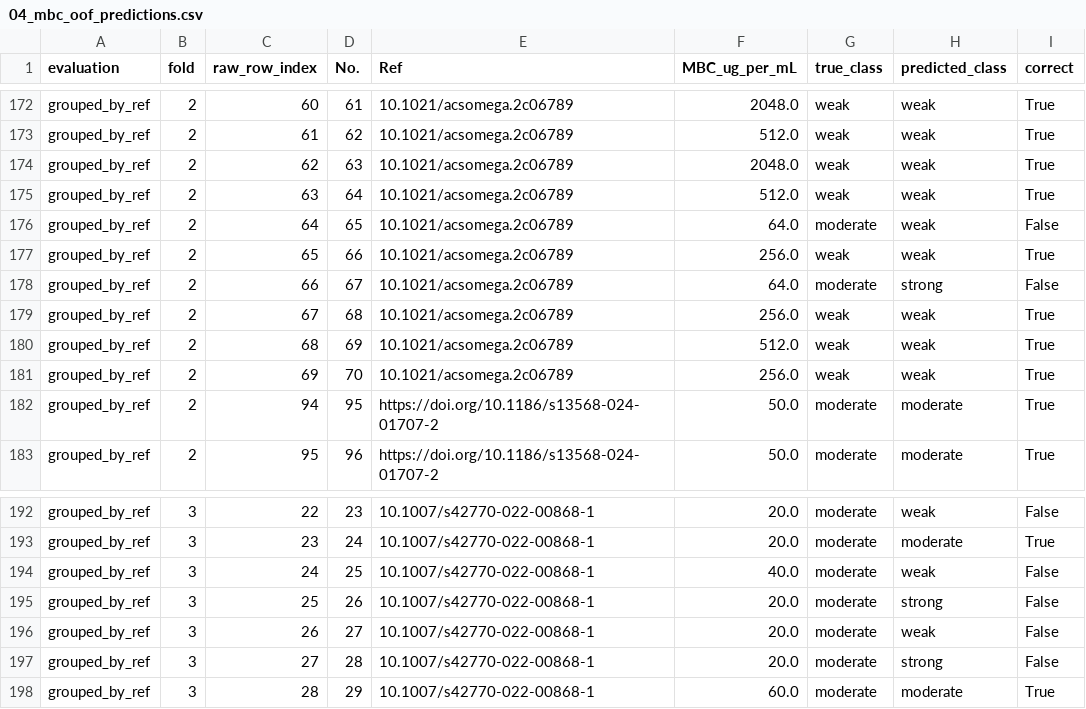
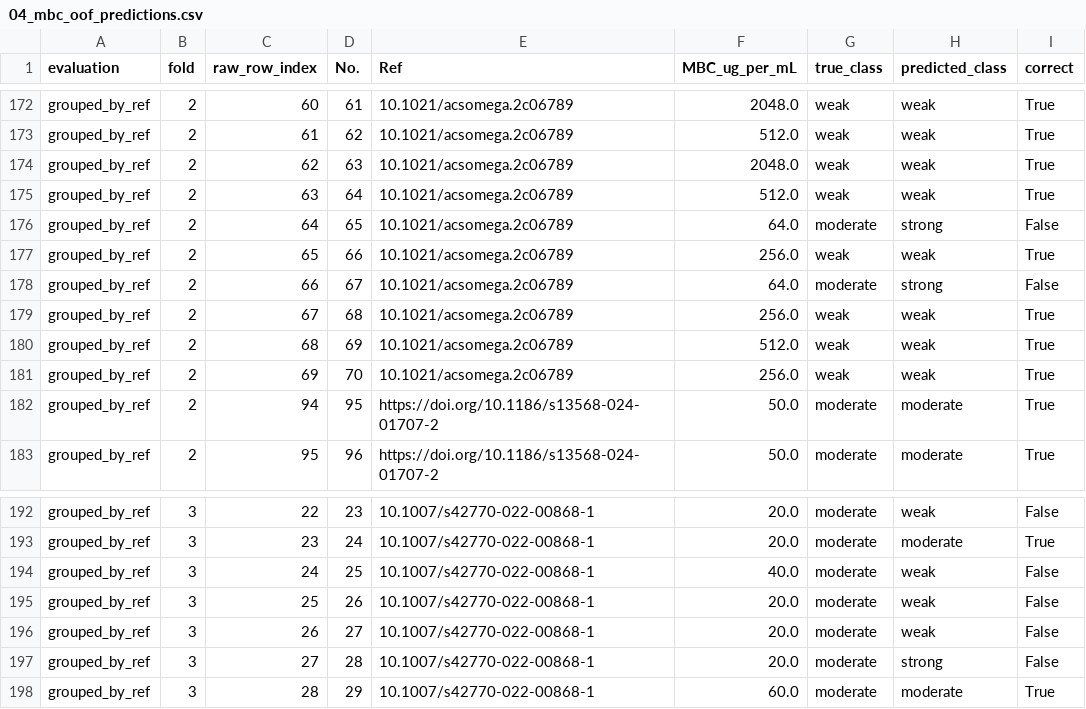
Before and after one commit to huanran-builds/urtc-2026-fouling-transfer, a CSV file: outputs/tables/04_mbc_oof_predictions.csv, drawn as a sheet; only a part is shown, gaps mark what is left out; the diff covers the shown part only.

```diff
--- a/outputs/tables/04_mbc_oof_predictions.csv
+++ b/outputs/tables/04_mbc_oof_predictions.csv
@@ -175,3 +175,3 @@ grouped_by_ref,2,62,63,10.1021/acsomega.2c06789,2048.0,weak,weak,True
 grouped_by_ref,2,63,64,10.1021/acsomega.2c06789,512.0,weak,weak,True
-grouped_by_ref,2,64,65,10.1021/acsomega.2c06789,64.0,moderate,weak,False
+grouped_by_ref,2,64,65,10.1021/acsomega.2c06789,64.0,moderate,strong,False
 grouped_by_ref,2,65,66,10.1021/acsomega.2c06789,256.0,weak,weak,True
@@ -194,3 +194,3 @@ grouped_by_ref,3,23,24,10.1007/s42770-022-00868-1,20.0,moderate,moderate,True
 grouped_by_ref,3,24,25,10.1007/s42770-022-00868-1,40.0,moderate,weak,False
-grouped_by_ref,3,25,26,10.1007/s42770-022-00868-1,20.0,moderate,strong,False
+grouped_by_ref,3,25,26,10.1007/s42770-022-00868-1,20.0,moderate,weak,False
 grouped_by_ref,3,26,27,10.1007/s42770-022-00868-1,20.0,moderate,weak,False
```
Also changed, not shown: 9 edited cells elsewhere in this file, outputs/tables/04_mbc_fold_support.csv, outputs/tables/04_mbc_summary.csv, 7 other files.
